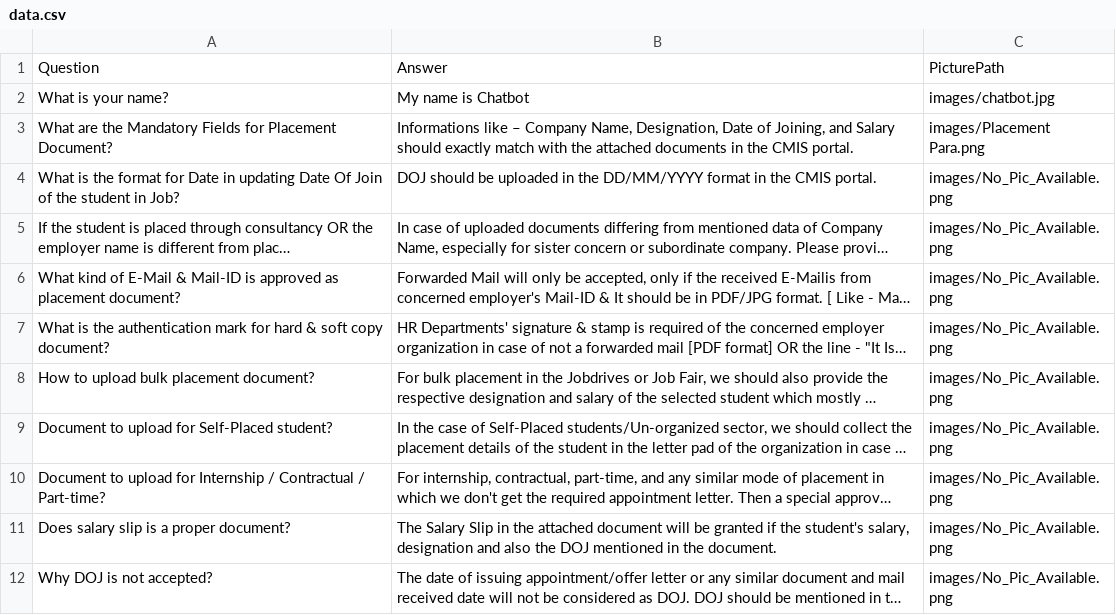
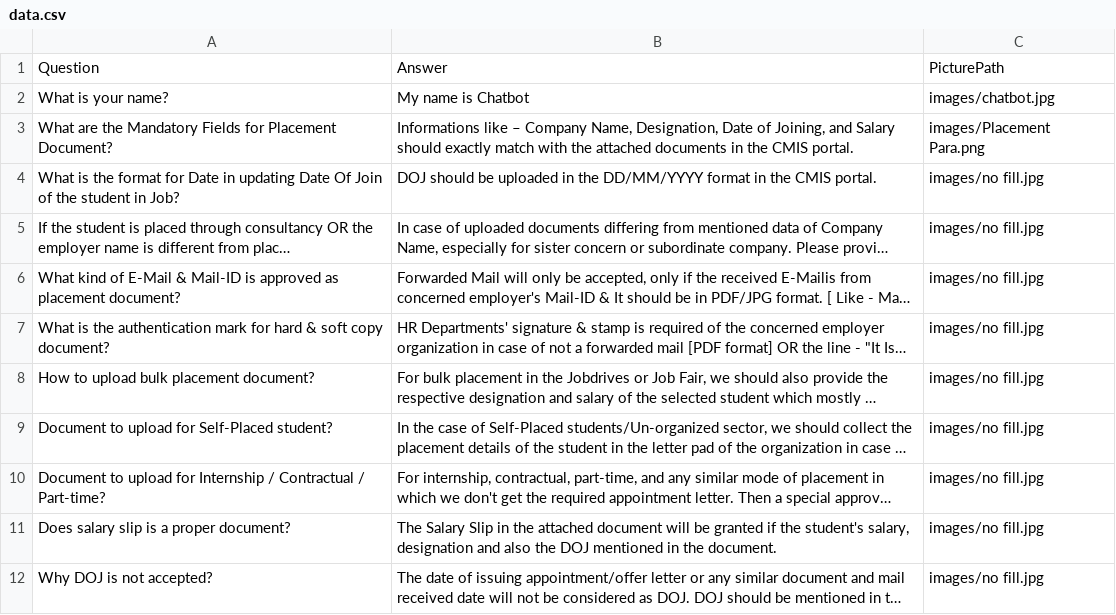
Before and after one commit to nibedanbhattacharjee97/chatproansques, a CSV file: data.csv, drawn as a sheet; long unchanged cells end in …; the diff names each change by its address in the sheet, - before the commit and + after, or states it on an @@ line.

Commit message:
Update data.csv

```diff
--- a/data.csv
+++ b/data.csv
-C4:C12: images/No_Pic_Available.png
+C4:C12: images/no fill.jpg
```
